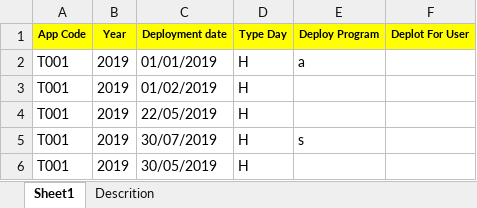
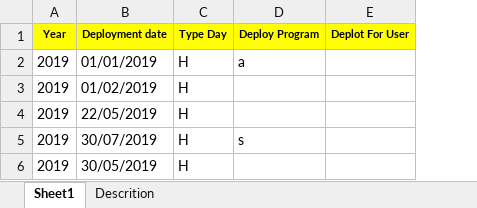
Before and after one commit to Linlijian/SDMSDevTest, an Excel workbook: WEBAPP/Uploads/Template/MIS/MISS02TP001.xlsx, sheet Sheet1, drawn as a sheet; values as stored, in another font and other column widths than the file's, no borders; the diff names each change by its address in the sheet, - before the commit and + after, or states it on an @@ line.

```diff
--- a/WEBAPP/Uploads/Template/MIS/MISS02TP001.xlsx (sheet Sheet1)
+++ b/WEBAPP/Uploads/Template/MIS/MISS02TP001.xlsx (sheet Sheet1)
-column A (App Code), rows 2-6: all T001
```
Also changed, not shown: WEBAPP/Uploads/Template/MIS/MISS01TP001.xlsx, 51 other files.
